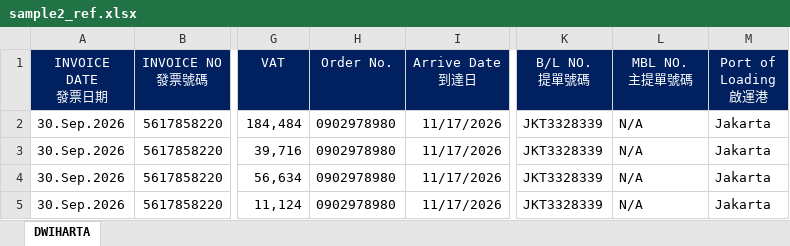
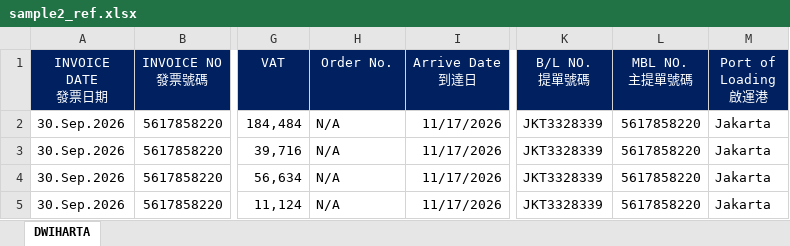
Before and after one commit to JeffreyHuhu/invoice_excel_mapping, an Excel workbook: test_samples/MAERSK/sample2_ref.xlsx, sheet DWIHARTA, drawn as a sheet; only a part is shown, gaps mark what is left out; values as stored, in another font and other column widths than the file's, no borders; the diff names each change by its address in the sheet, - before the commit and + after, or states it on an @@ line.

```diff
--- a/test_samples/MAERSK/sample2_ref.xlsx (sheet DWIHARTA)
+++ b/test_samples/MAERSK/sample2_ref.xlsx (sheet DWIHARTA)
-H2:H5 (Order No.): 0902978980
+H2:H5 (Order No.): N/A
-L2:L5 (MBL NO. 主提單號碼): N/A
+L2:L5 (MBL NO. 主提單號碼): 5617858220
```
Also changed, not shown: test_samples/MAERSK/sample1_ref.xlsx, 2 other files.
